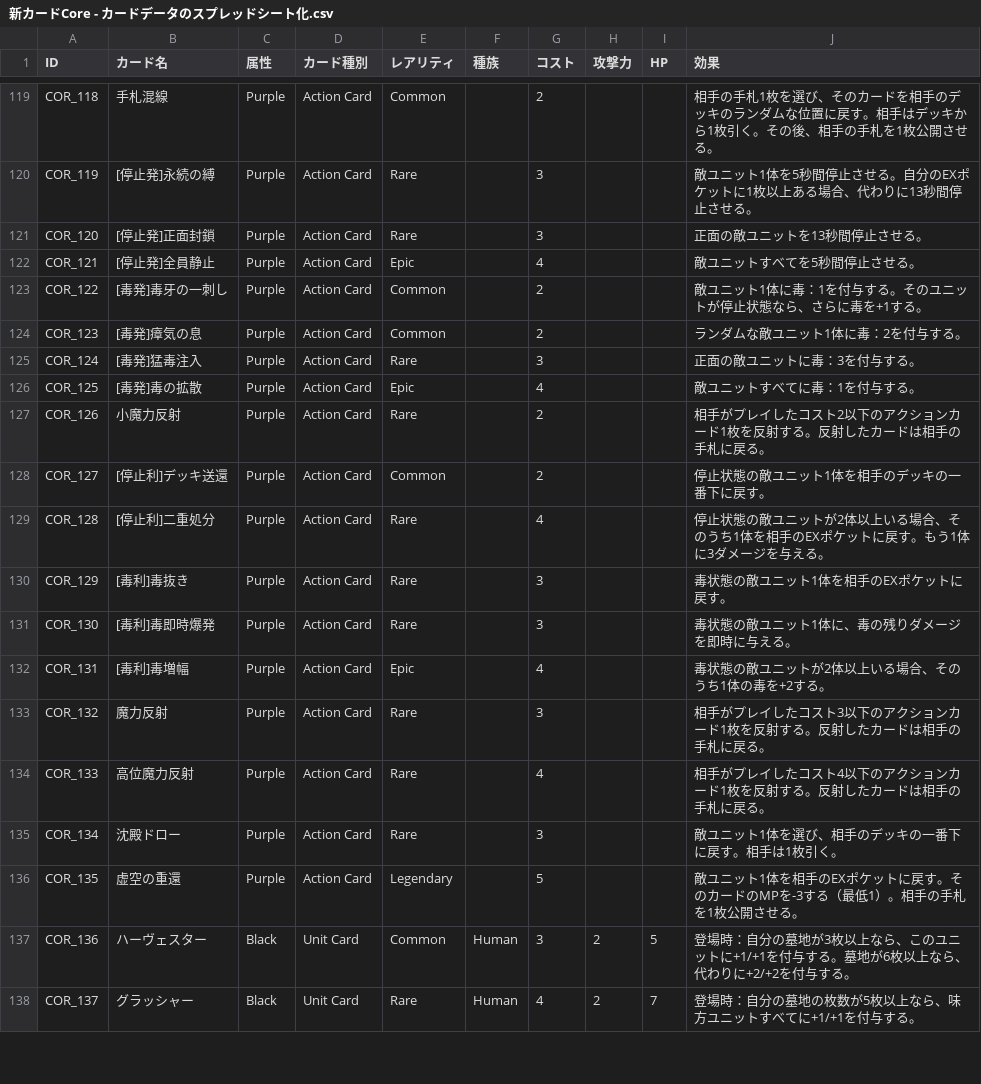
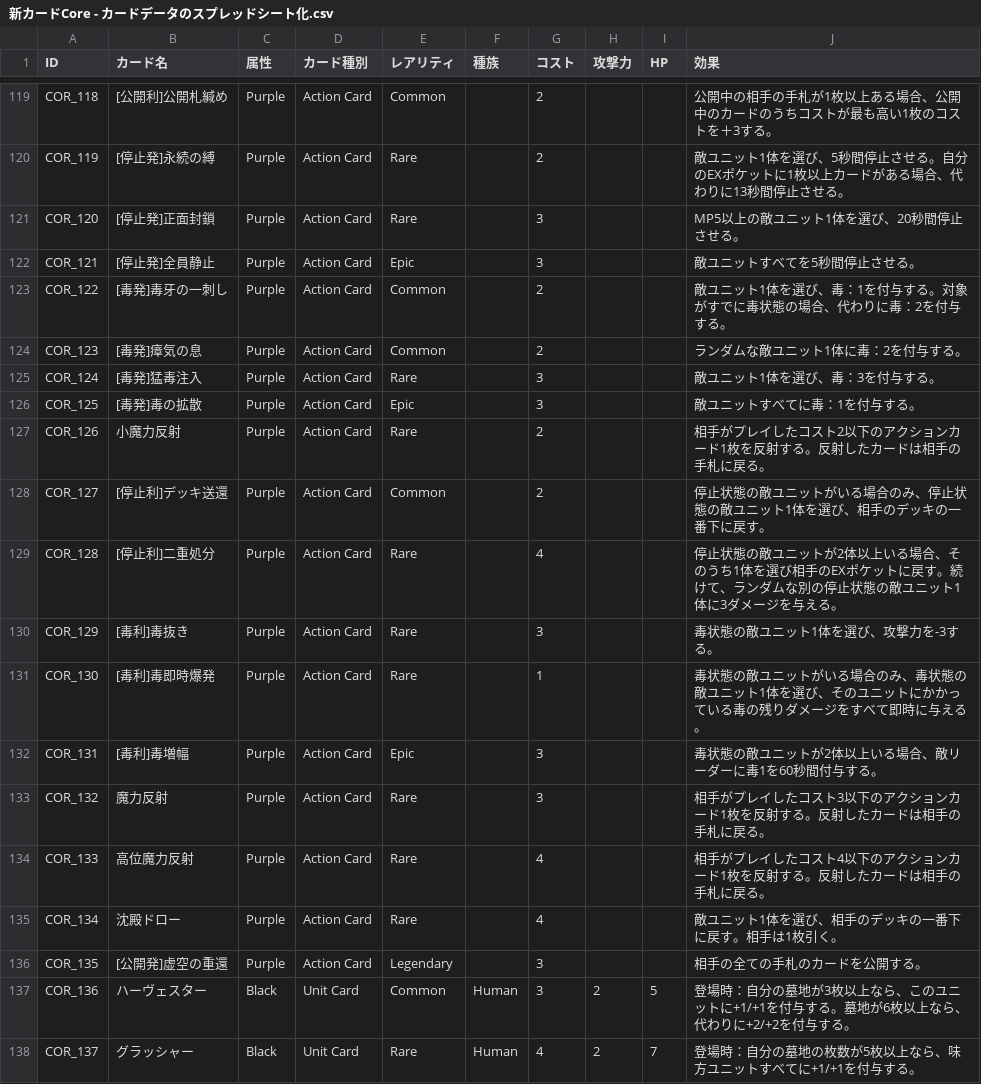
Before and after one commit to HirotoOyanagi/teppen-dev, a CSV file: public/新カードCore - カードデータのスプレッドシート化.csv, drawn as a sheet; only a part is shown, gaps mark what is left out; the diff covers the shown part only; the diff names each change by its address in the sheet, - before the commit and + after, or states it on an @@ line.

```diff
--- a/public/新カードCore - カードデータのスプレッドシート化.csv
+++ b/public/新カードCore - カードデータのスプレッドシート化.csv
-B119 (カード名): 手札混線
+B119 (カード名): [公開利]公開札緘め
-J119 (効果): 相手の手札1枚を選び、そのカードを相手のデッキのランダムな位置に戻す。相手はデッキから1枚引く。その後、相手の手札を1枚公開させる。
+J119 (効果): 公開中の相手の手札が1枚以上ある場合、公開中のカードのうちコストが最も高い1枚のコストを＋3する。
-G120 (コスト): 3
+G120 (コスト): 2
-J120 (効果): …ト1体を5秒間停止させる。自分のEXポケットに1枚以上ある場合…
+J120 (効果): …ト1体を選び、5秒間停止させる。自分のEXポケットに1枚以上カードがある場合…
-J121 (効果): 正面の敵ユニットを13秒間停止させる。
+J121 (効果): MP5以上の敵ユニット1体を選び、20秒間停止させる。
-G122 (コスト): 4
+G122 (コスト): 3
-J123 (効果): 敵ユニット1体に毒：1を付与する。そのユニットが停止状態なら、さらに毒を+1する。
+J123 (効果): 敵ユニット1体を選び、毒：1を付与する。対象がすでに毒状態の場合、代わりに毒：2を付与する。
-J125 (効果): 正面の敵ユニットに毒：3を付与する。
+J125 (効果): 敵ユニット1体を選び、毒：3を付与する。
-G126 (コスト): 4
+G126 (コスト): 3
-J128 (効果): 停止状態の敵ユニット1体を相手のデッキの一番下に戻す。
+J128 (効果): 停止状態の敵ユニットがいる場合のみ、停止状態の敵ユニット1体を選び、相手のデッキの一番下に戻す。
-J129 (効果): …ち1体を相手のEXポケットに戻す。もう1体に3…
+J129 (効果): …ち1体を選び相手のEXポケットに戻す。続けて、ランダムな別の停止状態の敵ユニット1体に3…
-J130 (効果): 毒状態の敵ユニット1体を相手のEXポケットに戻す。
+J130 (効果): 毒状態の敵ユニット1体を選び、攻撃力を-3する。
-G131 (コスト): 3
+G131 (コスト): 1
-J131 (効果): …ユニット1体に、毒の残りダメージを即時に与…
+J131 (効果): …ユニットがいる場合のみ、毒状態の敵ユニット1体を選び、そのユニットにかかっている毒の残りダメージをすべて即時に与…
-G132 (コスト): 4
+G132 (コスト): 3
-J132 (効果): 毒状態の敵ユニットが2体以上いる場合、そのうち1体の毒を+2する。
+J132 (効果): 毒状態の敵ユニットが2体以上いる場合、敵リーダーに毒1を60秒間付与する。
-G135 (コスト): 3
+G135 (コスト): 4
-B136 (カード名): 虚空の重還
+B136 (カード名): [公開発]虚空の重還
-G136 (コスト): 5
+G136 (コスト): 3
-J136 (効果): 敵ユニット1体を相手のEXポケットに戻す。そのカードのMPを-3する（最低1）。相手の手札を1枚公開させる。
+J136 (効果): 相手の全ての手札のカードを公開する。
```
Also changed, not shown: 85 edited cells elsewhere in this file.
